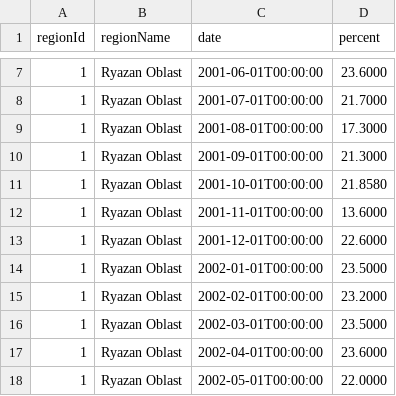
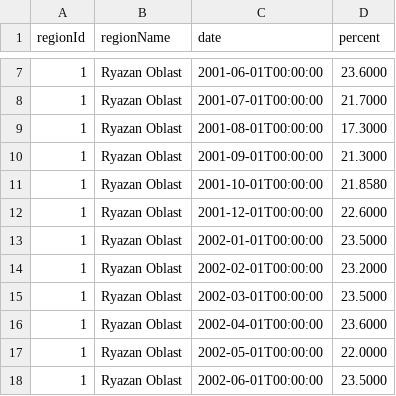
Before and after one commit to kikeulloa/testing, a CSV file: data.csv, drawn as a sheet; only a part is shown, gaps mark what is left out; the shorter side is filled out with more unchanged rows; the diff names each change by its address in the sheet, - before the commit and + after, or states it on an @@ line.

Commit message:
Update data.csv

```diff
--- a/data.csv
+++ b/data.csv
-row 12: 1 | Ryazan Oblast | 2001-11-01T00:00:00 | 13.6000
```
